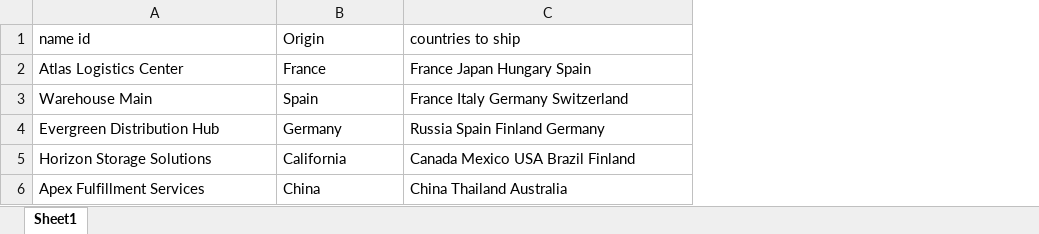
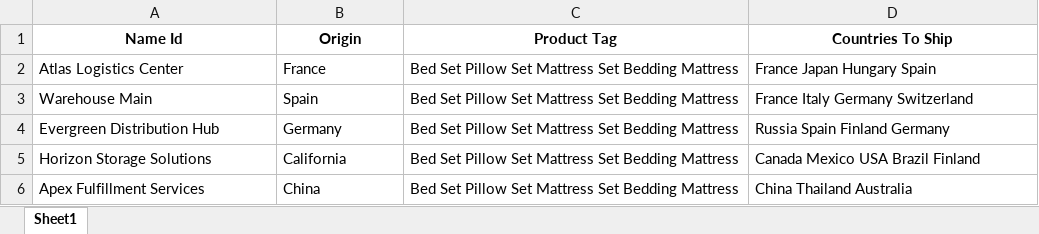
Before and after one commit to vctrubio/PRICINGCALC_xcel_to_react_, an Excel workbook: dataDir/models/WarehouseConfig.xlsx, sheet Sheet1, drawn as a sheet; values as stored, in another font and other column widths than the file's, no borders; addresses are those after the commit; the diff names each change by its address in the sheet, - before the commit and + after, or states it on an @@ line.

```diff
--- a/dataDir/models/WarehouseConfig.xlsx (sheet Sheet1)
+++ b/dataDir/models/WarehouseConfig.xlsx (sheet Sheet1)
+column C (Product Tag), rows 2-6: all Bed Set Pillow Set Mattress Set Bedding Mattress
-A1: name id
+A1: Name Id
@@ A1:B1 bold: off → on, alignment: left → center @@
-D1: countries to ship
+D1: Countries To Ship
@@ D1 bold: off → on, alignment: left → center @@
```
Also changed, not shown: dataDir/models/PackagingVendor.xlsx, dataDir/models/PaymentProcessingCountry.xlsx, 26 other files.
